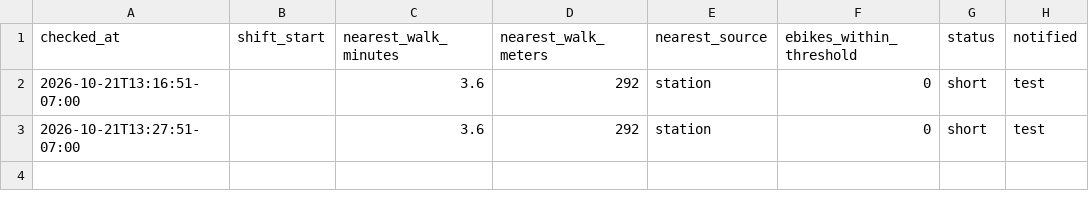
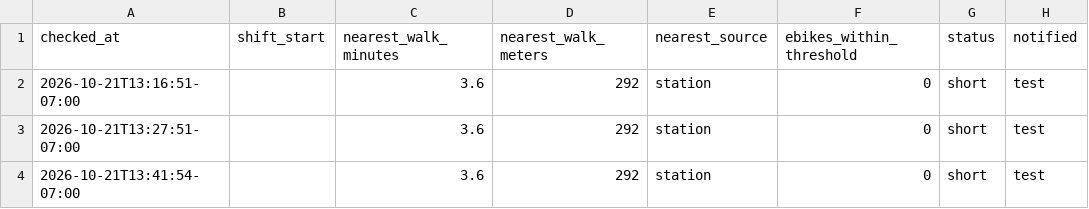
Before and after one commit to aaron-underhill/biketown-alert, a CSV file: log.csv, drawn as a sheet; the diff names each change by its address in the sheet, - before the commit and + after, or states it on an @@ line.

```diff
--- a/log.csv
+++ b/log.csv
+row 4: 2026-10-21T13:41:54-07:00 |  | 3.6 | 292 | station | 0 | short | test
```
